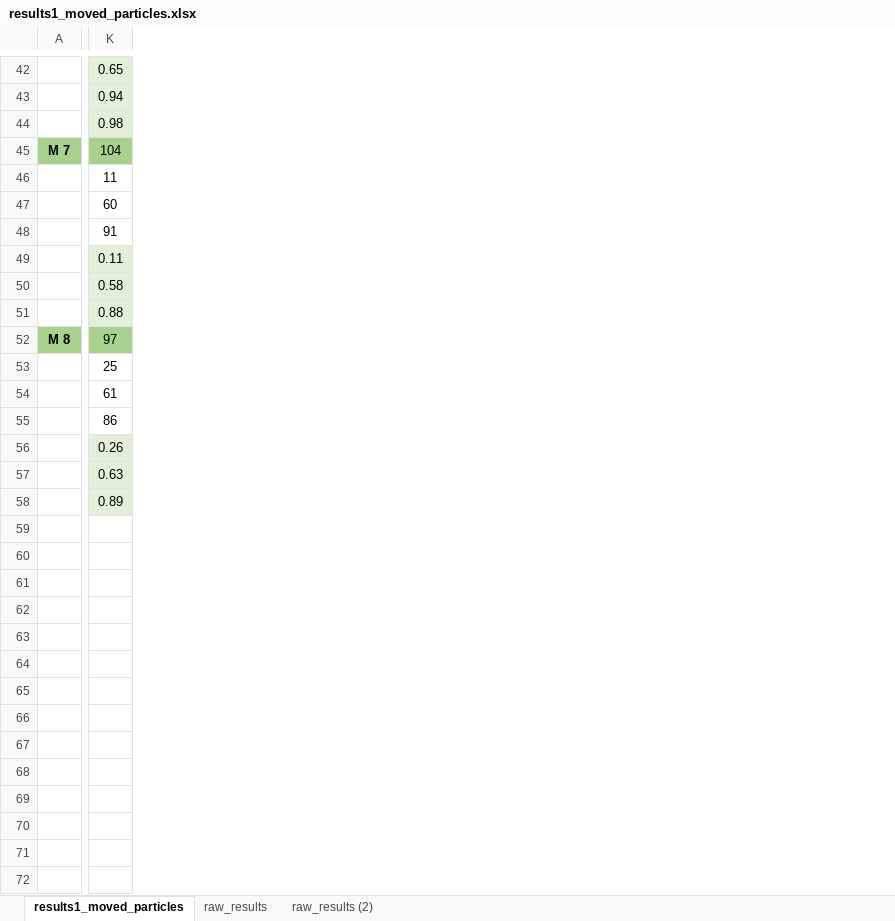
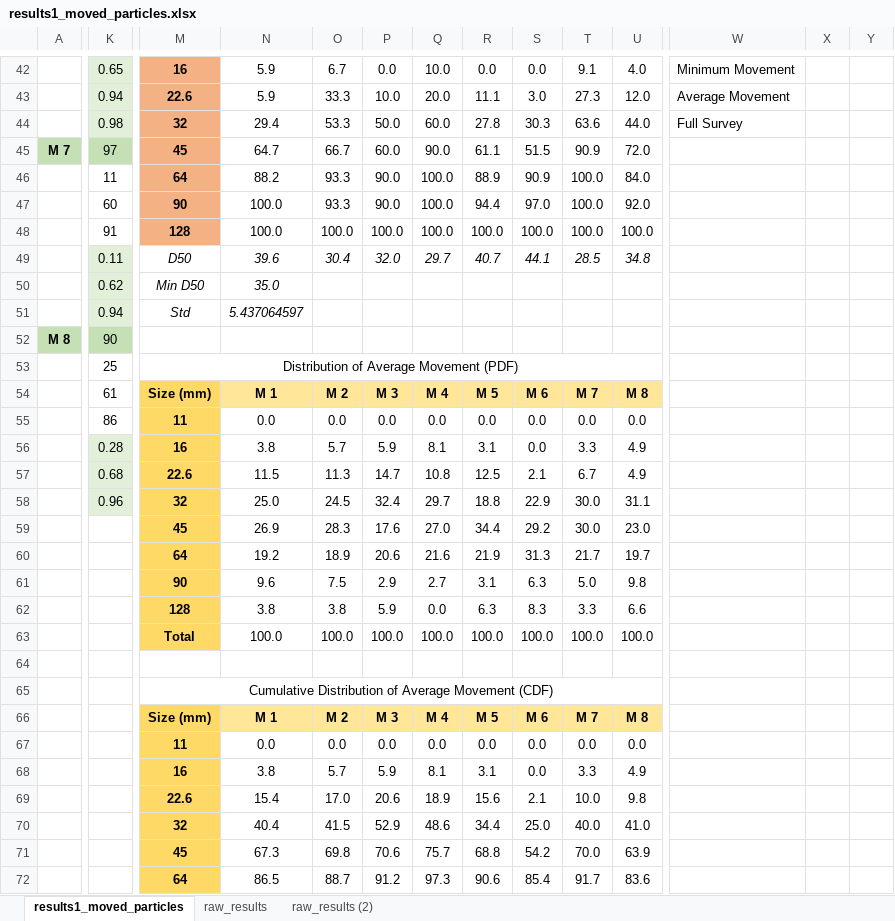
Before and after one commit to nicole-hucke/RFID_tracers, an Excel workbook: particle_movement/results1_moved_particles.xlsx, sheet results1_moved_particles, drawn as a sheet; only a part is shown, gaps mark what is left out; values as stored, in another font and other column widths than the file's, no borders; charts and pictures not drawn; rows hold the shown columns only; the diff covers the shown part only; the diff names each change by its address in the sheet, - before the commit and + after, or states it on an @@ line.

Commit message:
plotting PDF and CDF of transported particles

```diff
--- a/particle_movement/results1_moved_particles.xlsx (sheet results1_moved_particles)
+++ b/particle_movement/results1_moved_particles.xlsx (sheet results1_moved_particles)
+column M, rows 42-58: 16 | 22.6 | 32 | 45 | 64 | 90 | 128 | D50 | Min D50 | Std |  | Distribution of Average Movement (PDF) | Size (mm) | 11 | 16 | 22.6 | 32
+column N, rows 42-58: 5.9 | 5.9 | 29.4 | 64.7 | 88.2 | 100.0 | 100.0 | 39.6 | 35.0 | 5.437064597 |  |  | M 1 | 0.0 | 3.8 | 11.5 | 25.0
+column O, rows 42-58: 6.7 | 33.3 | 53.3 | 66.7 | 93.3 | 93.3 | 100.0 | 30.4 |  |  |  |  | M 2 | 0.0 | 5.7 | 11.3 | 24.5
+column P, rows 42-58: 0.0 | 10.0 | 50.0 | 60.0 | 90.0 | 90.0 | 100.0 | 32.0 |  |  |  |  | M 3 | 0.0 | 5.9 | 14.7 | 32.4
+column Q, rows 42-58: 10.0 | 20.0 | 60.0 | 90.0 | 100.0 | 100.0 | 100.0 | 29.7 |  |  |  |  | M 4 | 0.0 | 8.1 | 10.8 | 29.7
+column R, rows 42-58: 0.0 | 11.1 | 27.8 | 61.1 | 88.9 | 94.4 | 100.0 | 40.7 |  |  |  |  | M 5 | 0.0 | 3.1 | 12.5 | 18.8
+column S, rows 42-58: 0.0 | 3.0 | 30.3 | 51.5 | 90.9 | 97.0 | 100.0 | 44.1 |  |  |  |  | M 6 | 0.0 | 0.0 | 2.1 | 22.9
+column T, rows 42-58: 9.1 | 27.3 | 63.6 | 90.9 | 100.0 | 100.0 | 100.0 | 28.5 |  |  |  |  | M 7 | 0.0 | 3.3 | 6.7 | 30.0
+column U, rows 42-58: 4.0 | 12.0 | 44.0 | 72.0 | 84.0 | 92.0 | 100.0 | 34.8 |  |  |  |  | M 8 | 0.0 | 4.9 | 4.9 | 31.1
+column W, rows 42-44: Minimum Movement | Average Movement | Full Survey
+column X, empty
+column Y, empty
-A45:K45 fill: #A9D18E
+A45:K45 fill: #C5E0B4
-K45: 104
+K45: 97
-K50: 0.58
+K50: 0.62
-K51: 0.88
+K51: 0.94
-A52:K52 fill: #A9D18E
+A52:K52 fill: #C5E0B4
-K52: 97
+K52: 90
-K56: 0.26
+K56: 0.28
-K57: 0.63
+K57: 0.68
-K58: 0.89
+K58: 0.96
+row 59:  |  | 45 | 26.9 | 28.3 | 17.6 | 27.0 | 34.4 | 29.2 | 30.0 | 23.0
+row 60:  |  | 64 | 19.2 | 18.9 | 20.6 | 21.6 | 21.9 | 31.3 | 21.7 | 19.7
+row 61:  |  | 90 | 9.6 | 7.5 | 2.9 | 2.7 | 3.1 | 6.3 | 5.0 | 9.8
+row 62:  |  | 128 | 3.8 | 3.8 | 5.9 | 0.0 | 6.3 | 8.3 | 3.3 | 6.6
+row 63:  |  | Total | 100.0 | 100.0 | 100.0 | 100.0 | 100.0 | 100.0 | 100.0 | 100.0
+row 64: (empty)
+row 65:  |  | Cumulative Distribution of Average Movement (CDF)
+row 66:  |  | Size (mm) | M 1 | M 2 | M 3 | M 4 | M 5 | M 6 | M 7 | M 8
+row 67:  |  | 11 | 0.0 | 0.0 | 0.0 | 0.0 | 0.0 | 0.0 | 0.0 | 0.0
+row 68:  |  | 16 | 3.8 | 5.7 | 5.9 | 8.1 | 3.1 | 0.0 | 3.3 | 4.9
+row 69:  |  | 22.6 | 15.4 | 17.0 | 20.6 | 18.9 | 15.6 | 2.1 | 10.0 | 9.8
+row 70:  |  | 32 | 40.4 | 41.5 | 52.9 | 48.6 | 34.4 | 25.0 | 40.0 | 41.0
+row 71:  |  | 45 | 67.3 | 69.8 | 70.6 | 75.7 | 68.8 | 54.2 | 70.0 | 63.9
+row 72:  |  | 64 | 86.5 | 88.7 | 91.2 | 97.3 | 90.6 | 85.4 | 91.7 | 83.6
```
Also changed, not shown: 5 added rows, 16 added columns, 3 edited cells and cell formats elsewhere in this sheet, charts or pictures.
